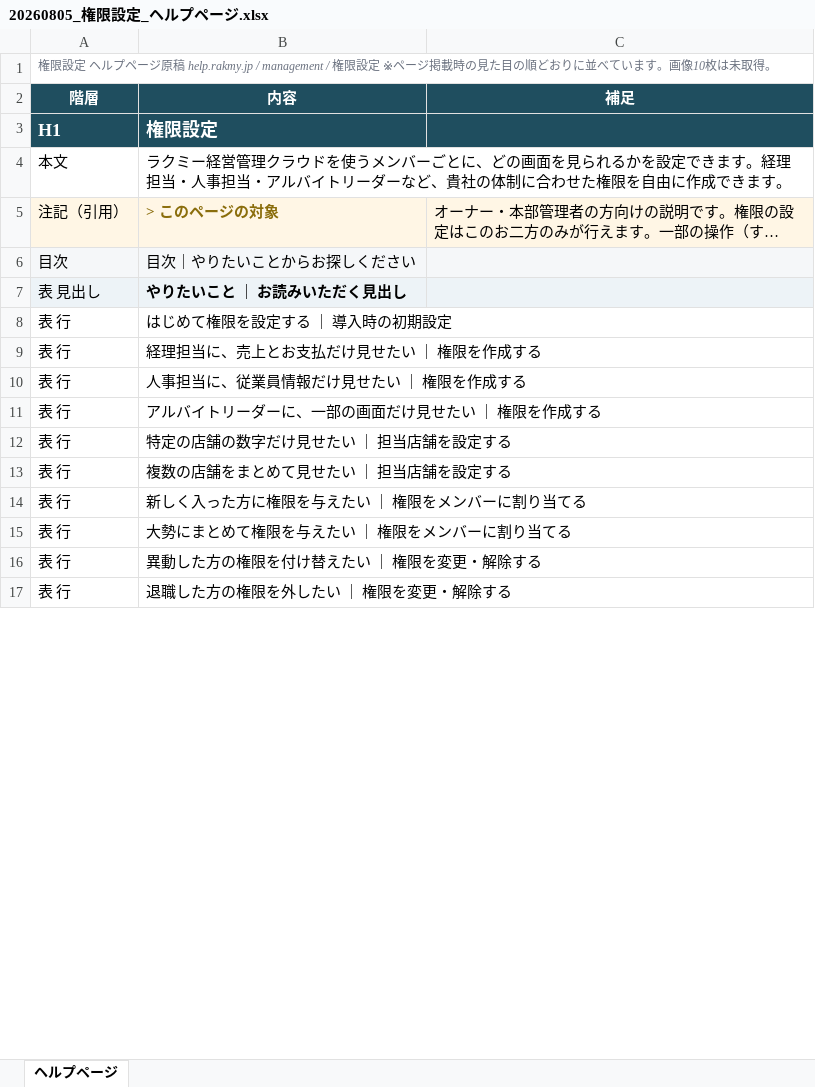
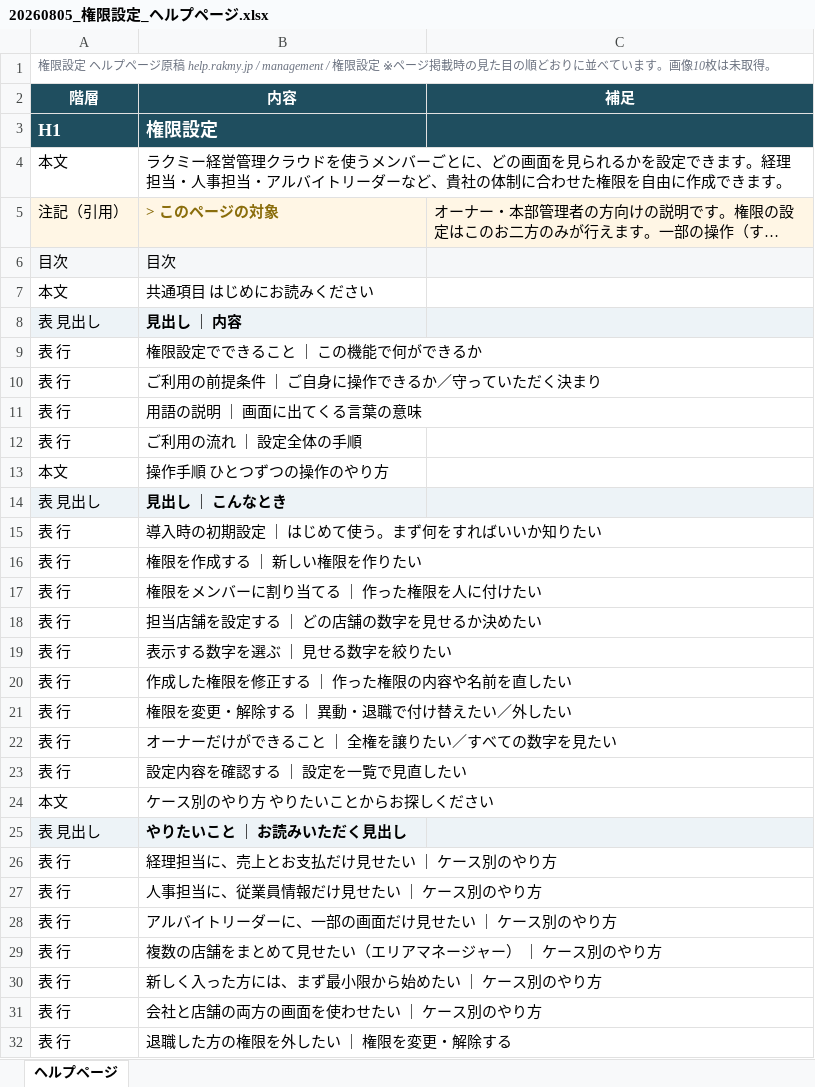
Before and after one commit to suguru789987/rakmy-permission-mock, an Excel workbook: 20260805_権限設定_ヘルプページ.xlsx, sheet ヘルプページ, drawn as a sheet; only a part is shown; long unchanged cells end in …; values as stored, in another font and other column widths than the file's, no borders; removed rows and columns are numbered as before the commit, all else as after; the diff covers the shown part only; the diff names each change by its address in the sheet, - before the commit and + after, or states it on an @@ line.

```diff
--- a/20260805_権限設定_ヘルプページ.xlsx (sheet ヘルプページ)
+++ b/20260805_権限設定_ヘルプページ.xlsx (sheet ヘルプページ)
-B6 (内容): 目次｜やりたいことからお探しください
+B6 (内容): 目次
+row 7: 本文 | 共通項目 はじめにお読みください
+row 8: 表 見出し | 見出し ｜ 内容
+row 9: 表 行 | 権限設定でできること ｜ この機能で何ができるか
+row 10: 表 行 | ご利用の前提条件 ｜ ご自身に操作できるか／守っていただく決まり
+row 11: 表 行 | 用語の説明 ｜ 画面に出てくる言葉の意味
+row 12: 表 行 | ご利用の流れ ｜ 設定全体の手順
+row 13: 本文 | 操作手順 ひとつずつの操作のやり方
+row 14: 表 見出し | 見出し ｜ こんなとき
+row 15: 表 行 | 導入時の初期設定 ｜ はじめて使う。まず何をすればいいか知りたい
+row 16: 表 行 | 権限を作成する ｜ 新しい権限を作りたい
+row 17: 表 行 | 権限をメンバーに割り当てる ｜ 作った権限を人に付けたい
+row 18: 表 行 | 担当店舗を設定する ｜ どの店舗の数字を見せるか決めたい
+row 19: 表 行 | 表示する数字を選ぶ ｜ 見せる数字を絞りたい
+row 20: 表 行 | 作成した権限を修正する ｜ 作った権限の内容や名前を直したい
+row 21: 表 行 | 権限を変更・解除する ｜ 異動・退職で付け替えたい／外したい
+row 22: 表 行 | オーナーだけができること ｜ 全権を譲りたい／すべての数字を見たい
+row 23: 表 行 | 設定内容を確認する ｜ 設定を一覧で見直したい
+row 24: 本文 | ケース別のやり方 やりたいことからお探しください
-row 8: 表 行 | はじめて権限を設定する ｜ 導入時の初期設定
-B26 (内容): 経理担当に、売上とお支払だけ見せたい ｜ 権限を作成する
+B26 (内容): 経理担当に、売上とお支払だけ見せたい ｜ ケース別のやり方
-B27 (内容): 人事担当に、従業員情報だけ見せたい ｜ 権限を作成する
+B27 (内容): 人事担当に、従業員情報だけ見せたい ｜ ケース別のやり方
-B28 (内容): アルバイトリーダーに、一部の画面だけ見せたい ｜ 権限を作成する
+B28 (内容): アルバイトリーダーに、一部の画面だけ見せたい ｜ ケース別のやり方
-row 12: 表 行 | 特定の店舗の数字だけ見せたい ｜ 担当店舗を設定する
-B29 (内容): 複数の店舗をまとめて見せたい ｜ 担当店舗を設定する
+B29 (内容): 複数の店舗をまとめて見せたい（エリアマネージャー） ｜ ケース別のやり方
-B30 (内容): 新しく入った方に権限を与えたい ｜ 権限をメンバーに割り当てる
+B30 (内容): 新しく入った方には、まず最小限から始めたい ｜ ケース別のやり方
-B31 (内容): 大勢にまとめて権限を与えたい ｜ 権限をメンバーに割り当てる
+B31 (内容): 会社と店舗の両方の画面を使わせたい ｜ ケース別のやり方
-row 16: 表 行 | 異動した方の権限を付け替えたい ｜ 権限を変更・解除する
```
Also changed, not shown: 11 added rows and 5 removed rows elsewhere in this sheet, 5 other files.
